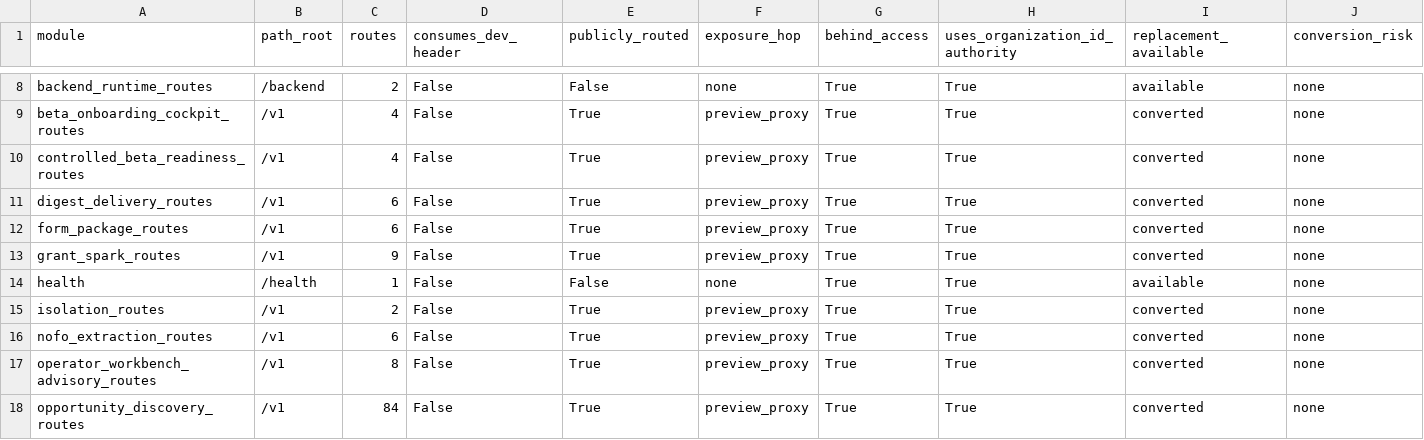
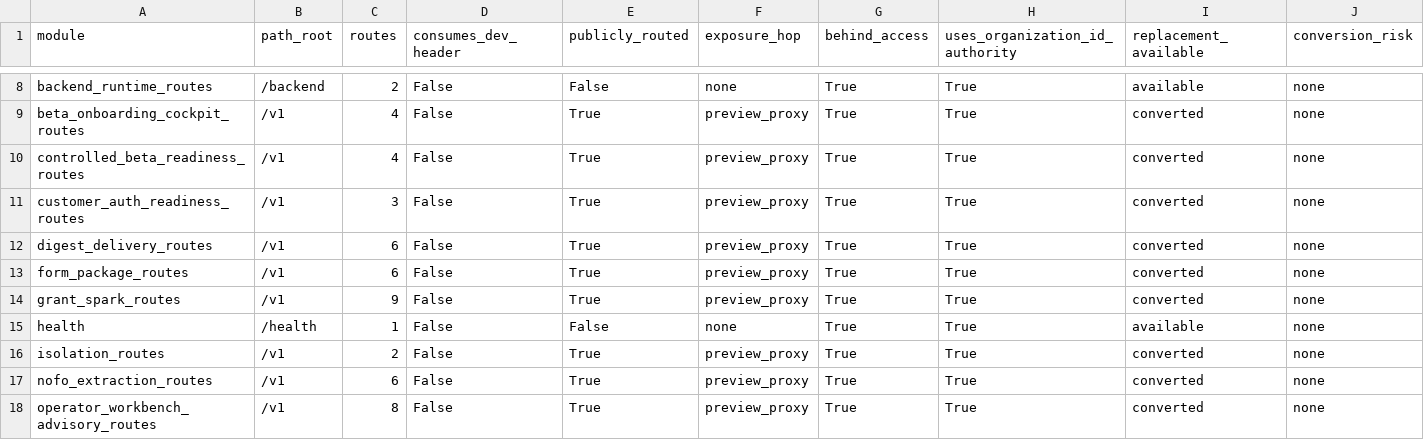
Before and after one commit to grayjosef/NativeForge, a CSV file: artifacts/login_live_dev_header_kill/dev_header_exposure_matrix.csv, drawn as a sheet; only a part is shown, gaps mark what is left out; the shorter side is filled out with more unchanged rows; rows hold the shown columns only; the diff names each change by its address in the sheet, - before the commit and + after, or states it on an @@ line.

```diff
--- a/artifacts/login_live_dev_header_kill/dev_header_exposure_matrix.csv
+++ b/artifacts/login_live_dev_header_kill/dev_header_exposure_matrix.csv
+row 11: customer_auth_readiness_routes | /v1 | 3 | False | True | preview_proxy | True | True | converted | none
```
Also changed, not shown: artifacts/dev_header_kill_gate134/converted_routes_matrix.csv, 26 other files.
